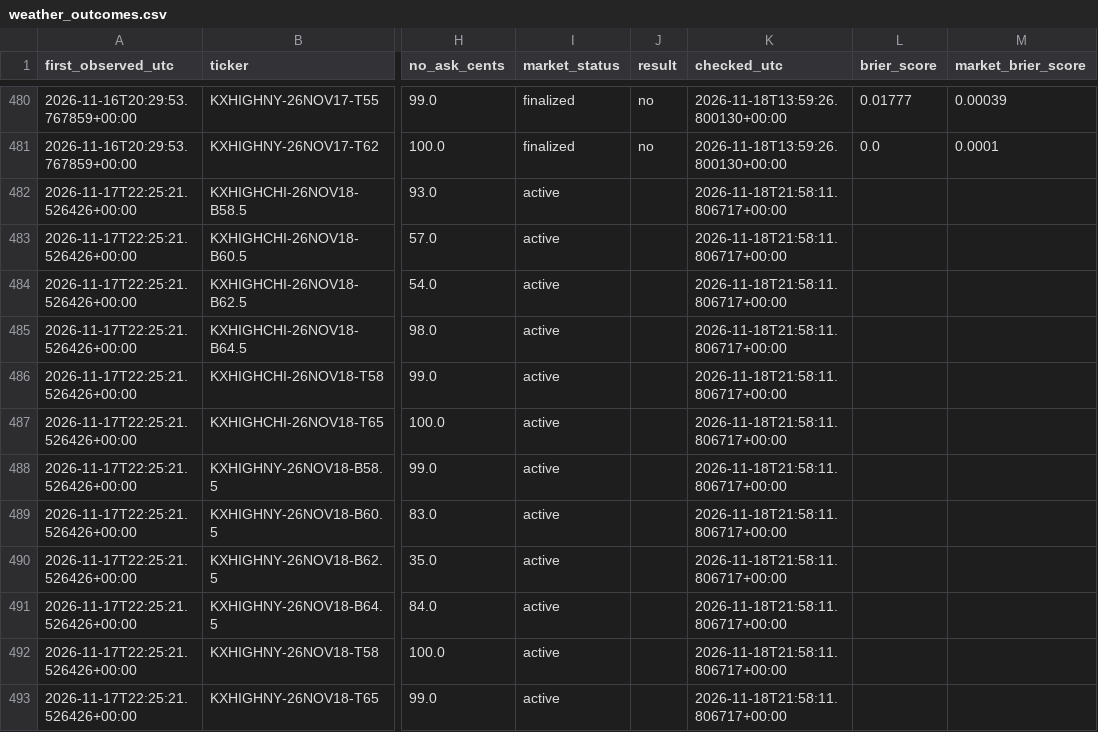
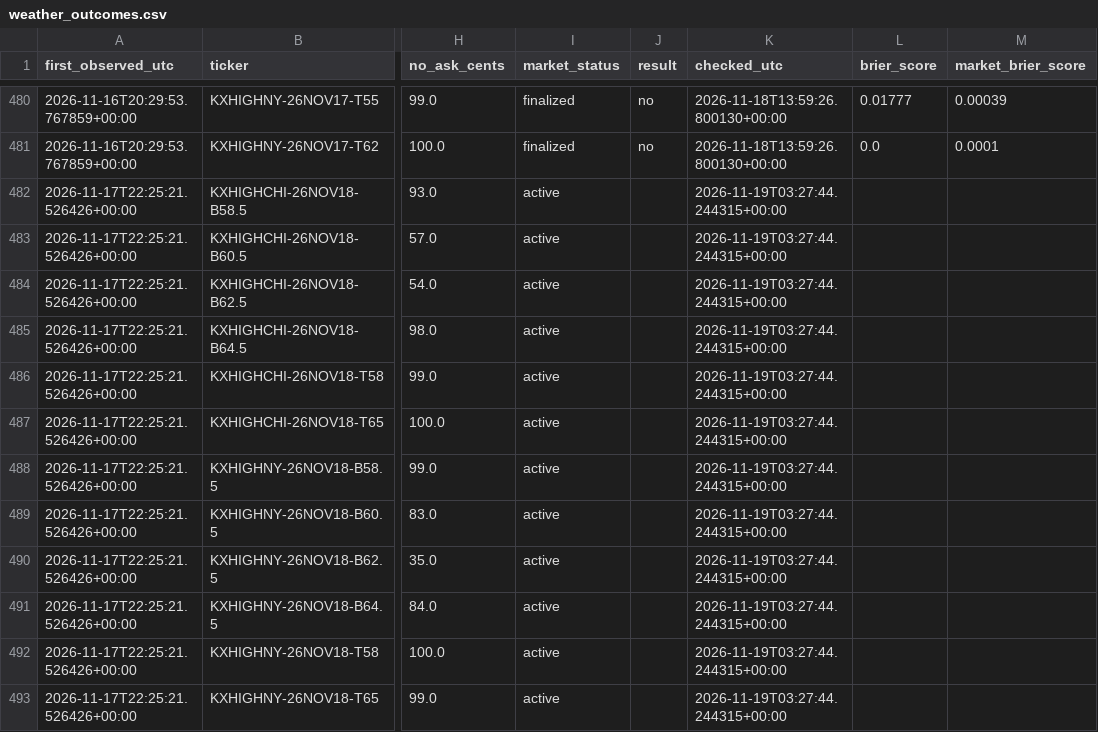
Before and after one commit to hpsyntheticoilsusa-gif/kalshi-ai-paper-trader, a CSV file: data/weather_outcomes.csv, drawn as a sheet; only a part is shown, gaps mark what is left out; the diff covers the shown part only; the diff names each change by its address in the sheet, - before the commit and + after, or states it on an @@ line.

```diff
--- a/data/weather_outcomes.csv
+++ b/data/weather_outcomes.csv
-K482:K493 (checked_utc): 2026-11-18T21:58:11.806717+00:00
+K482:K493 (checked_utc): 2026-11-19T03:27:44.244315+00:00
```
Also changed, not shown: 18 edited cells elsewhere in this file, data/nba_forward_predictions.csv, data/weather_candidates.csv, 19 other files.
